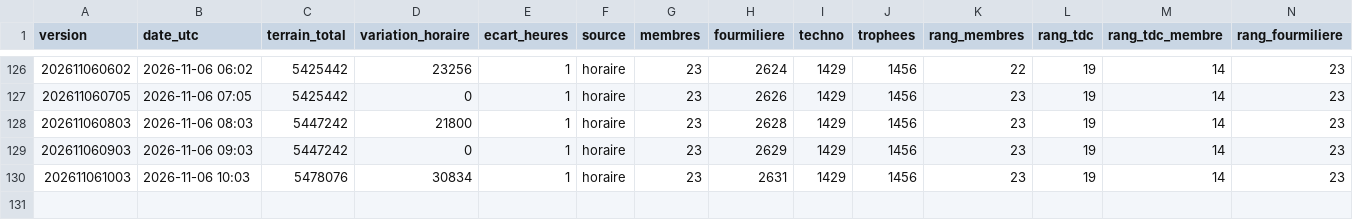
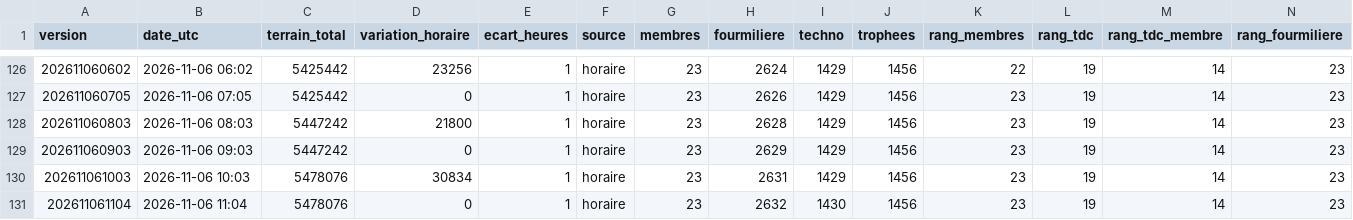
Before and after one commit to Kerspinem/stats-ambre, a CSV file: historique_alliance.csv, drawn as a sheet; only a part is shown, gaps mark what is left out; rows hold the shown columns only; the diff names each change by its address in the sheet, - before the commit and + after, or states it on an @@ line.

```diff
--- a/historique_alliance.csv
+++ b/historique_alliance.csv
+row 131: 202611061104 | 2026-11-06 11:04 | 5478076 | 0 | 1 | horaire | 23 | 2632 | 1430 | 1456 | 23 | 19 | 14 | 23
```
Also changed, not shown: historique_joueurs.csv, 1 other file.
